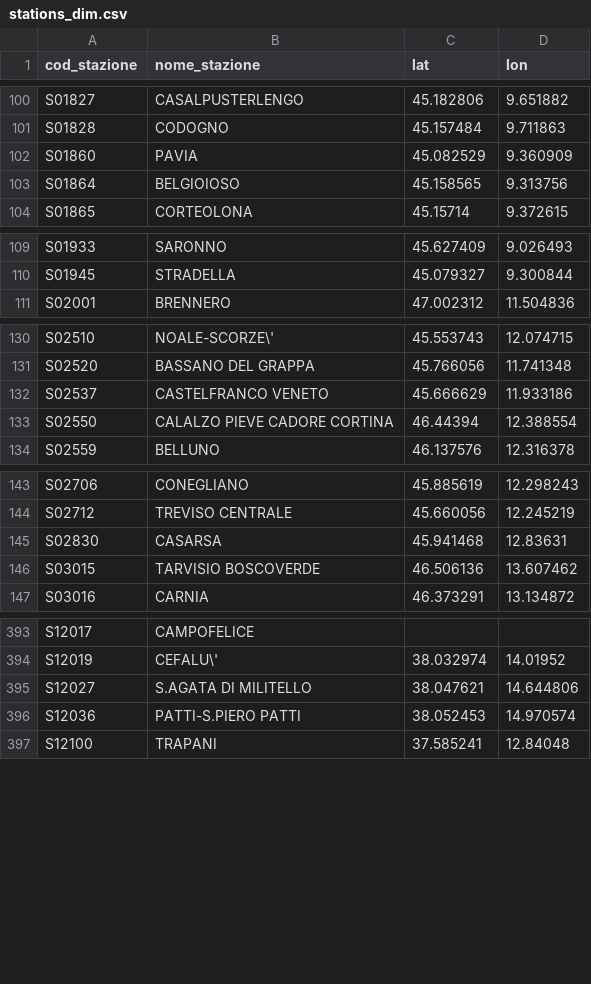
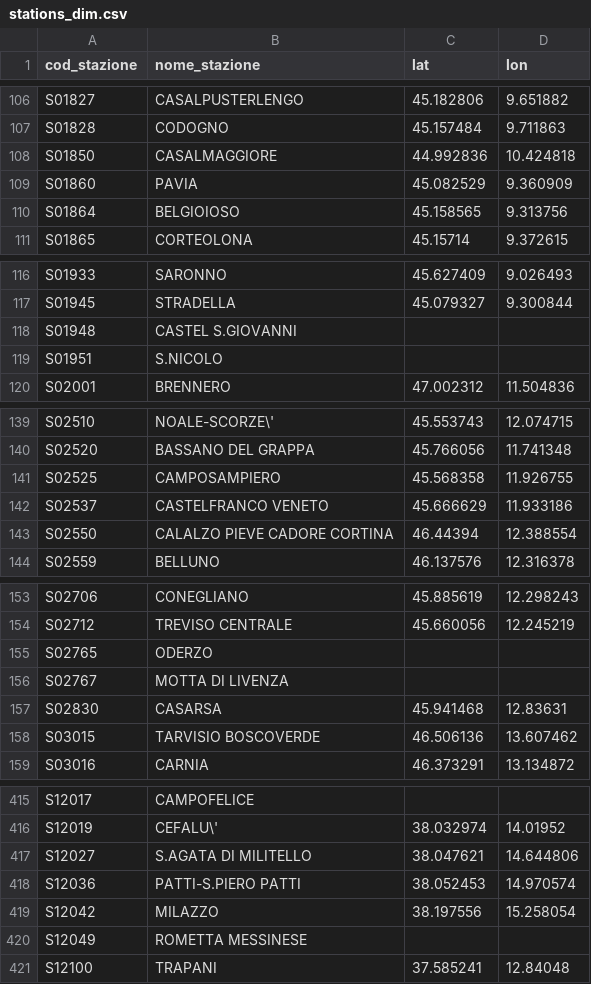
Before and after one commit to DrElegantia/trainstats-dashboard-test, a CSV file: data/gold/stations_dim.csv, drawn as a sheet; only a part is shown, gaps mark what is left out; the diff covers the shown part only; the diff names each change by its address in the sheet, - before the commit and + after, or states it on an @@ line.

```diff
--- a/data/gold/stations_dim.csv
+++ b/data/gold/stations_dim.csv
+row 108: S01850 | CASALMAGGIORE | 44.992836 | 10.424818
+row 118: S01948 | CASTEL S.GIOVANNI
+row 119: S01951 | S.NICOLO
+row 141: S02525 | CAMPOSAMPIERO | 45.568358 | 11.926755
+row 155: S02765 | ODERZO
+row 156: S02767 | MOTTA DI LIVENZA
+row 419: S12042 | MILAZZO | 38.197556 | 15.258054
+row 420: S12049 | ROMETTA MESSINESE
```
Also changed, not shown: 8 added rows and 8 moved rows elsewhere in this file, data/gold/kpi_dettaglio_categoria.csv, data/gold/kpi_mese_categoria.csv, 7 other files.
